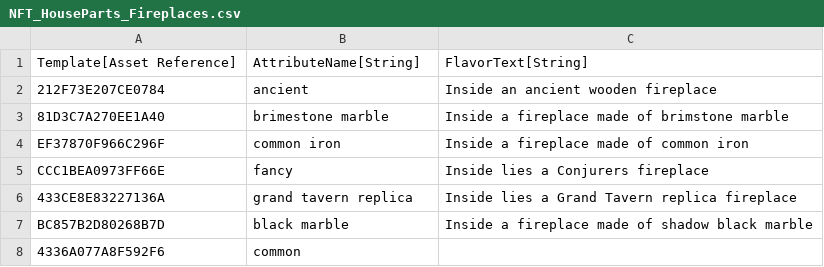
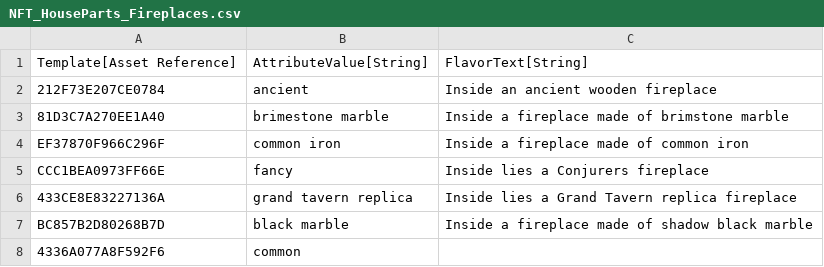
Before and after one commit to Morituri-SK/LootMMO_Village, a CSV file: Framework/Data/DataTables/NFT_HouseParts_Fireplaces.csv, drawn as a sheet.

```diff
--- a/Framework/Data/DataTables/NFT_HouseParts_Fireplaces.csv
+++ b/Framework/Data/DataTables/NFT_HouseParts_Fireplaces.csv
@@ -1,2 +1,2 @@
-"Template[Asset Reference]","AttributeName[String]","FlavorText[String]"
+"Template[Asset Reference]","AttributeValue[String]","FlavorText[String]"
 "212F73E207CE0784","ancient","Inside an ancient wooden fireplace"
```
Also changed, not shown: Framework/Data/DataTables/NFT_HouseParts_Doors.csv, Framework/Data/DataTables/NFT_HouseParts_Floors.csv, 15 other files.
